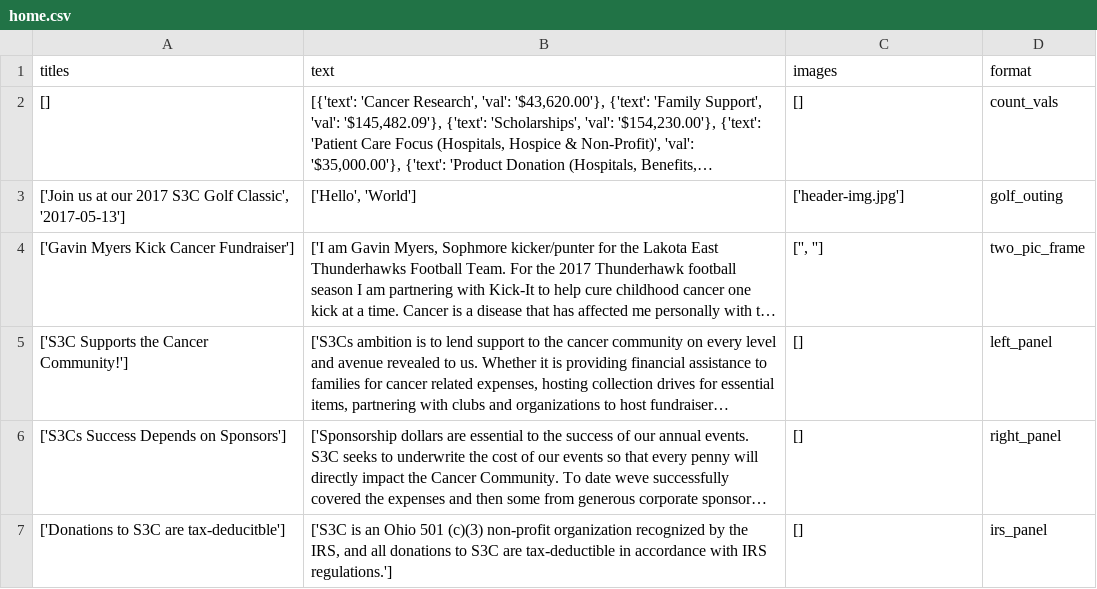
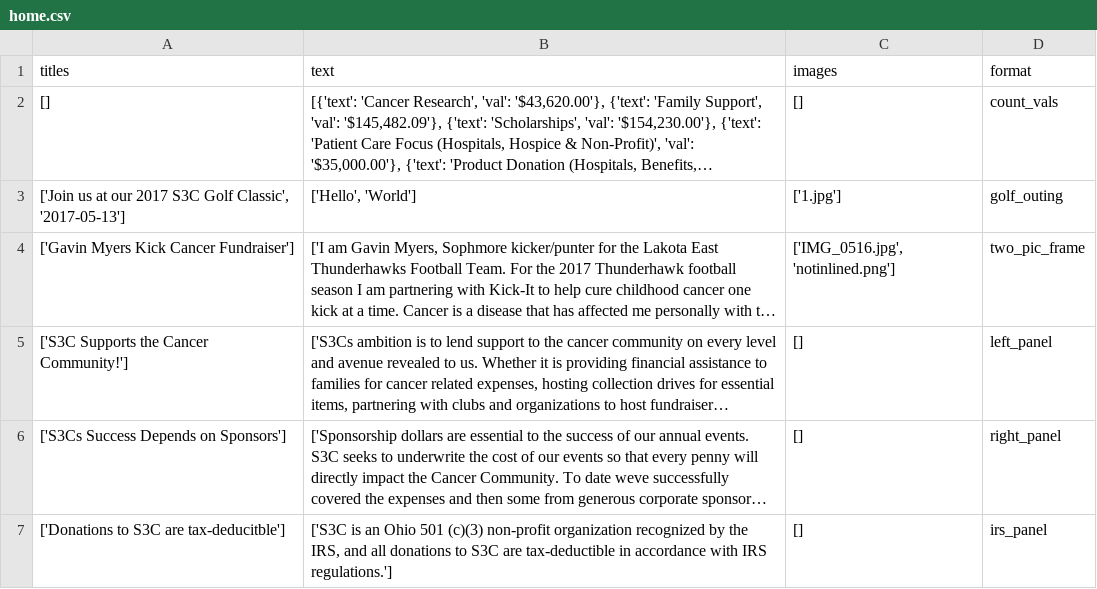
Before and after one commit to S3Cincinnati/s3cwebsite, a CSV file: media/static_page_data/home.csv, drawn as a sheet; long unchanged cells end in …; the diff names each change by its address in the sheet, - before the commit and + after, or states it on an @@ line.

Commit message:
Fix image overwrite on home

```diff
--- a/media/static_page_data/home.csv
+++ b/media/static_page_data/home.csv
-C3 (images): ['header-img.jpg']
+C3 (images): ['1.jpg']
-C4 (images): ['', '']
+C4 (images): ['IMG_0516.jpg', 'notinlined.png']
```
Also changed, not shown: 15 other files.
